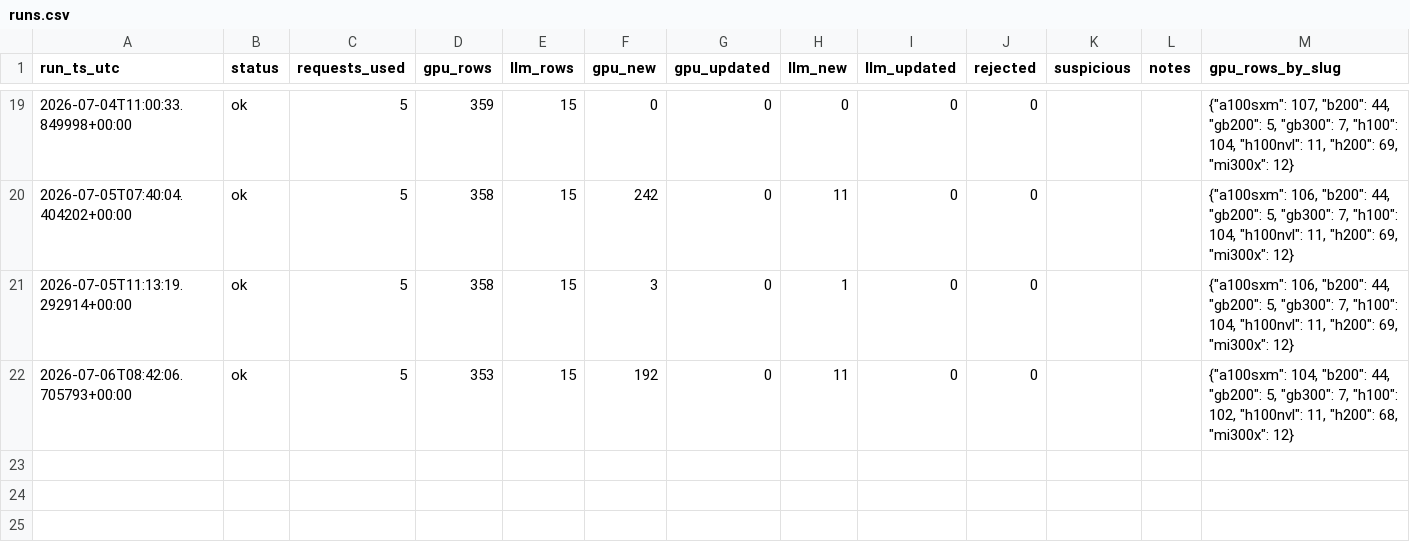
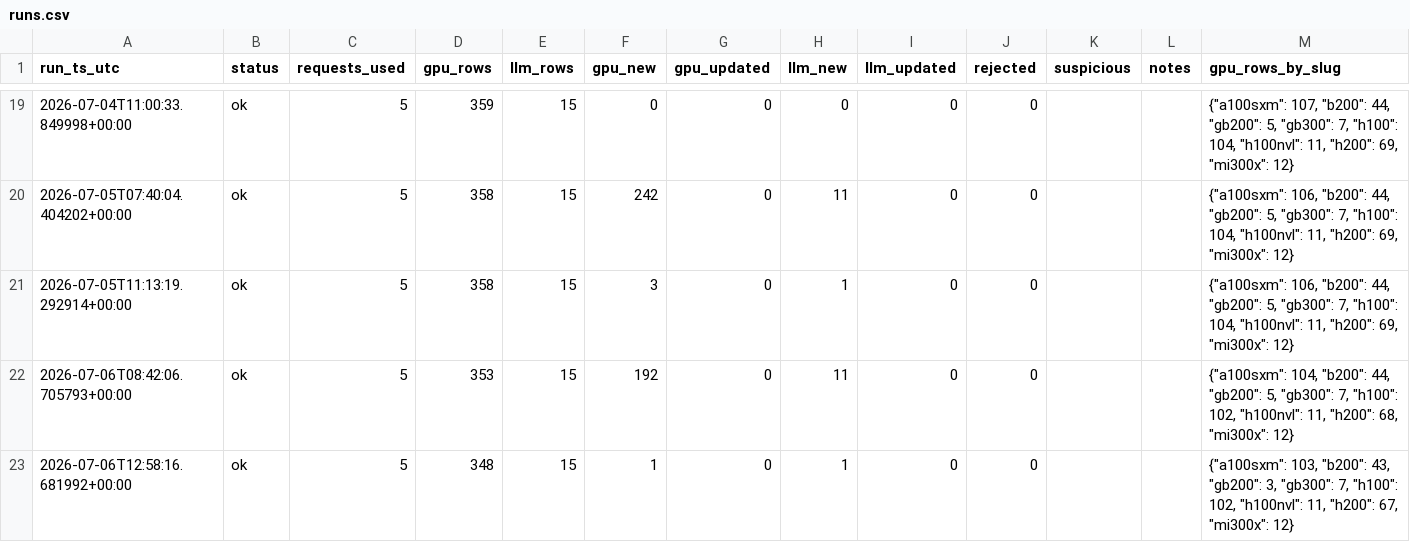
Before and after one commit to geracefogo16-hub/gpu-price-tracker, a CSV file: data/runs.csv, drawn as a sheet; only a part is shown, gaps mark what is left out; the diff names each change by its address in the sheet, - before the commit and + after, or states it on an @@ line.

```diff
--- a/data/runs.csv
+++ b/data/runs.csv
+row 23: 2026-07-06T12:58:16.681992+00:00 | ok | 5 | 348 | 15 | 1 | 0 | 1 | 0 | 0 |  |  | {"a100sxm": 103, "b200": 43, "gb200": 3, "gb300": 7, "h100": 102, "h100nvl": 11, "h200": 67, "mi300x": 12}
```
Also changed, not shown: data/daily_presence.csv, data/gpu_prices.csv, 7 other files.
